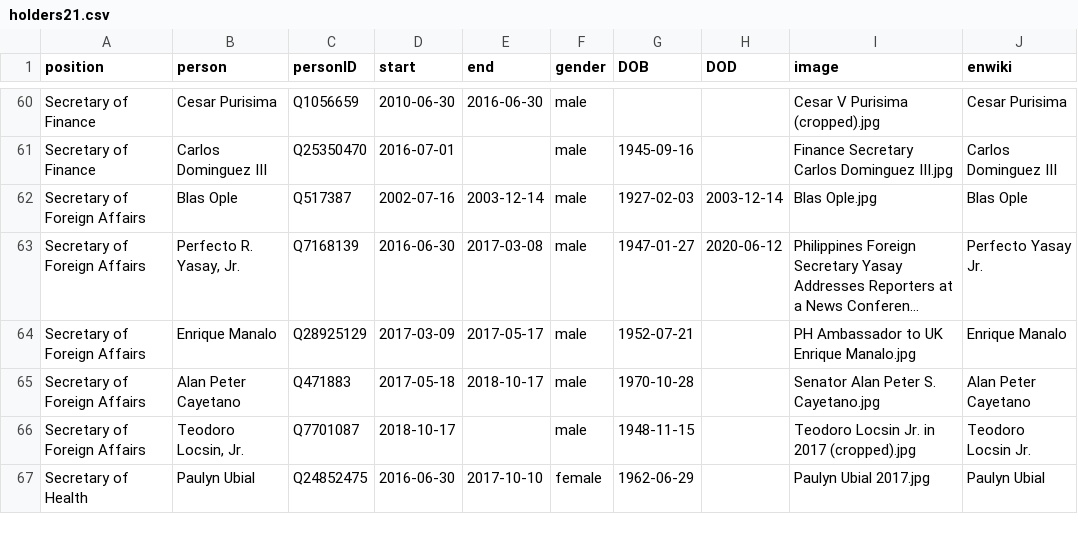
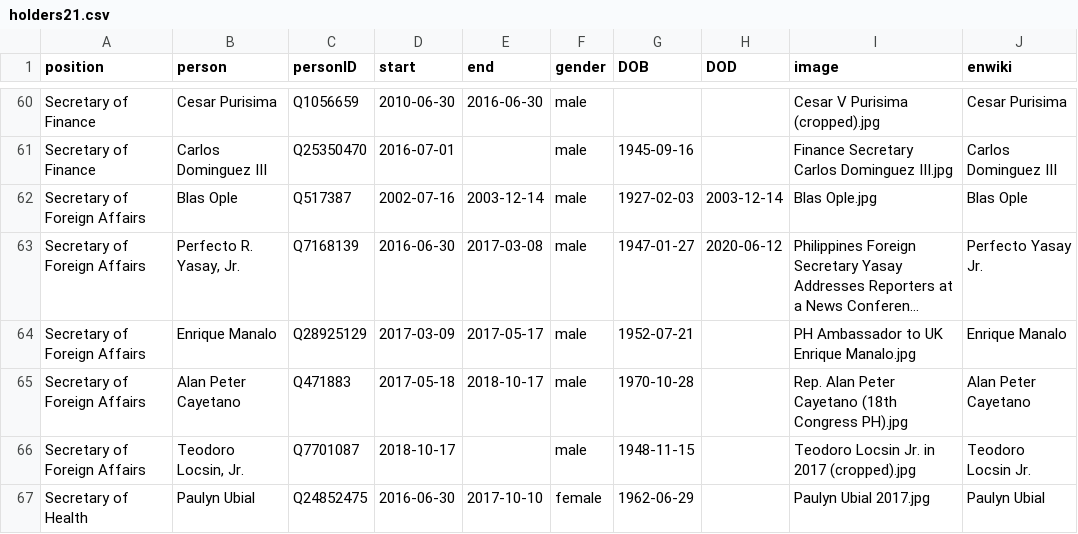
Before and after one commit to every-politician-scrapers/philippines-ministers, a CSV file: html/holders21.csv, drawn as a sheet; only a part is shown, gaps mark what is left out; long unchanged cells end in …; the diff names each change by its address in the sheet, - before the commit and + after, or states it on an @@ line.

```diff
--- a/html/holders21.csv
+++ b/html/holders21.csv
-I65 (image): Senator Alan Peter S. Cayetano.jpg
+I65 (image): Rep. Alan Peter Cayetano (18th Congress PH).jpg
```
Also changed, not shown: html/legislators.csv.
